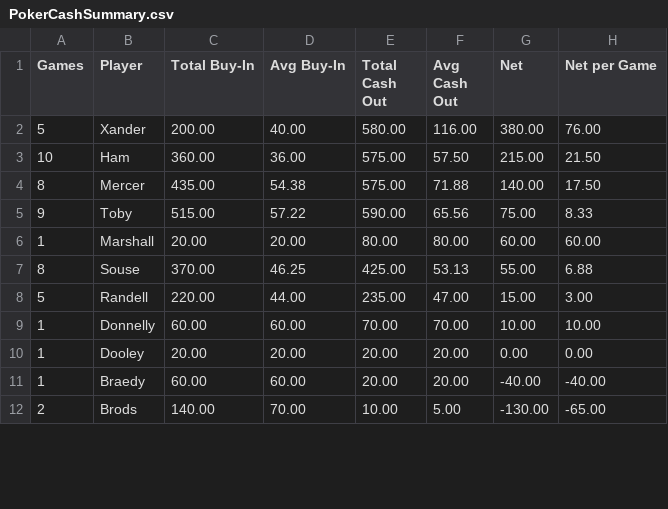
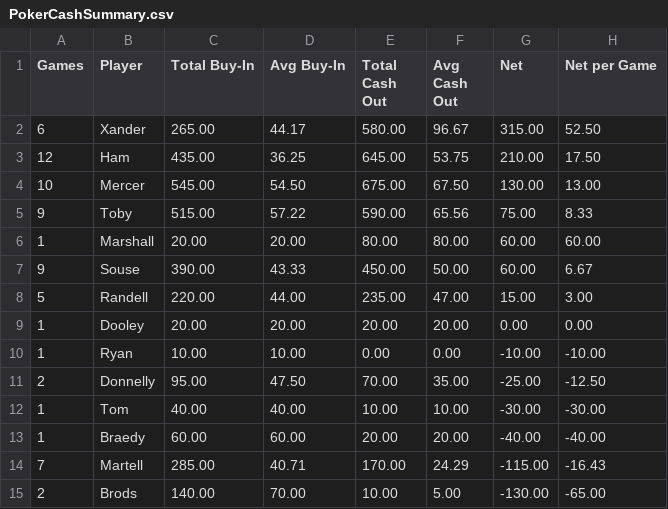
Before and after one commit to zcoffey7/poker-dashboard, a CSV file: stats/PokerCashSummary.csv, drawn as a sheet; only a part is shown; the diff covers the shown part only.

```diff
--- a/stats/PokerCashSummary.csv
+++ b/stats/PokerCashSummary.csv
@@ -1,12 +1,15 @@
 Games,Player,Total Buy-In,Avg Buy-In,Total Cash Out,Avg Cash Out,Net,Net per Game
-5,Xander,200.00,40.00,580.00,116.00,380.00,76.00
-10,Ham,360.00,36.00,575.00,57.50,215.00,21.50
-8,Mercer,435.00,54.38,575.00,71.88,140.00,17.50
+6,Xander,265.00,44.17,580.00,96.67,315.00,52.50
+12,Ham,435.00,36.25,645.00,53.75,210.00,17.50
+10,Mercer,545.00,54.50,675.00,67.50,130.00,13.00
 9,Toby,515.00,57.22,590.00,65.56,75.00,8.33
 1,Marshall,20.00,20.00,80.00,80.00,60.00,60.00
-8,Souse,370.00,46.25,425.00,53.13,55.00,6.88
+9,Souse,390.00,43.33,450.00,50.00,60.00,6.67
 5,Randell,220.00,44.00,235.00,47.00,15.00,3.00
-1,Donnelly,60.00,60.00,70.00,70.00,10.00,10.00
 1,Dooley,20.00,20.00,20.00,20.00,0.00,0.00
+1,Ryan,10.00,10.00,0.00,0.00,-10.00,-10.00
+2,Donnelly,95.00,47.50,70.00,35.00,-25.00,-12.50
+1,Tom,40.00,40.00,10.00,10.00,-30.00,-30.00
 1,Braedy,60.00,60.00,20.00,20.00,-40.00,-40.00
+7,Martell,285.00,40.71,170.00,24.29,-115.00,-16.43
 2,Brods,140.00,70.00,10.00,5.00,-130.00,-65.00
```
Also changed, not shown: 1 removed row and 18 edited cells elsewhere in this file, stats/PokerSummary.csv.
